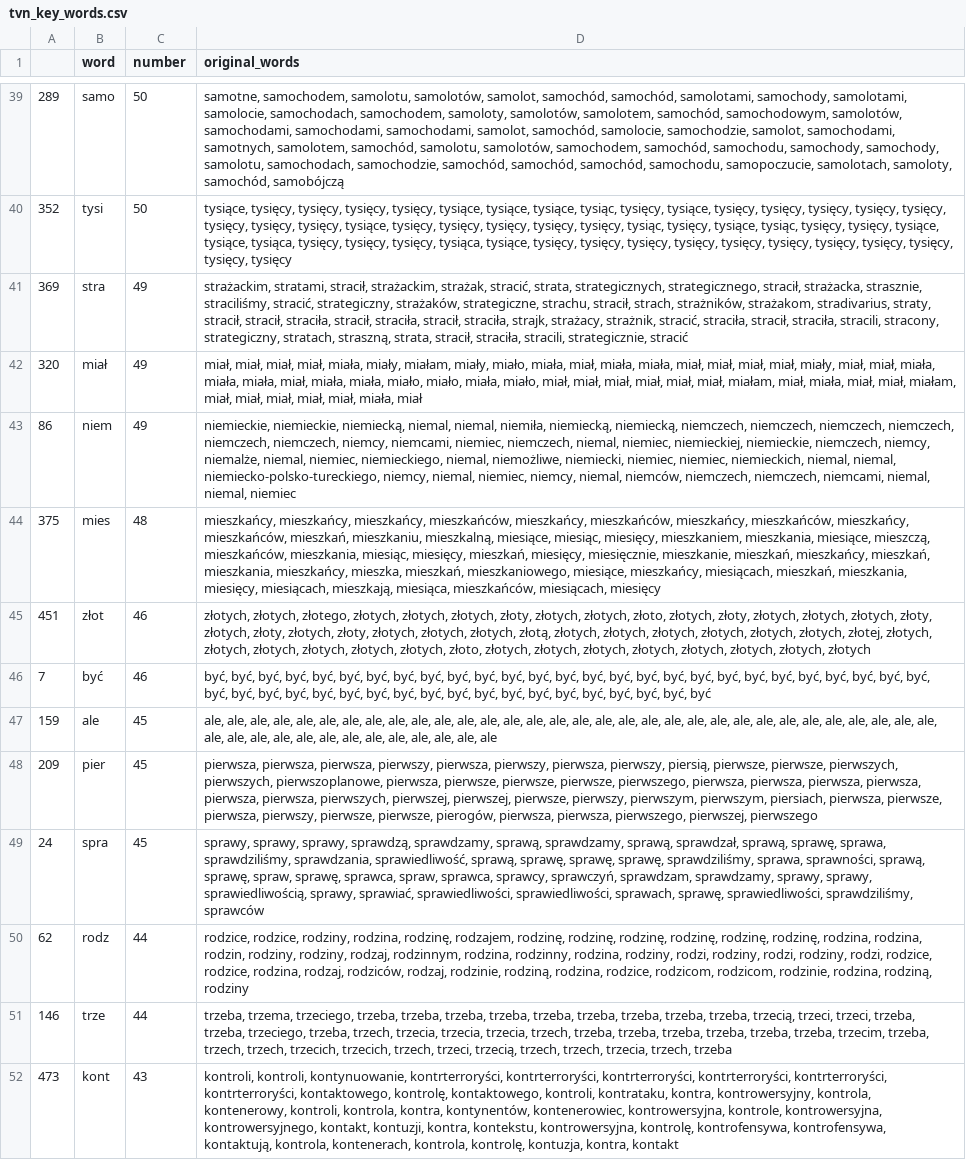
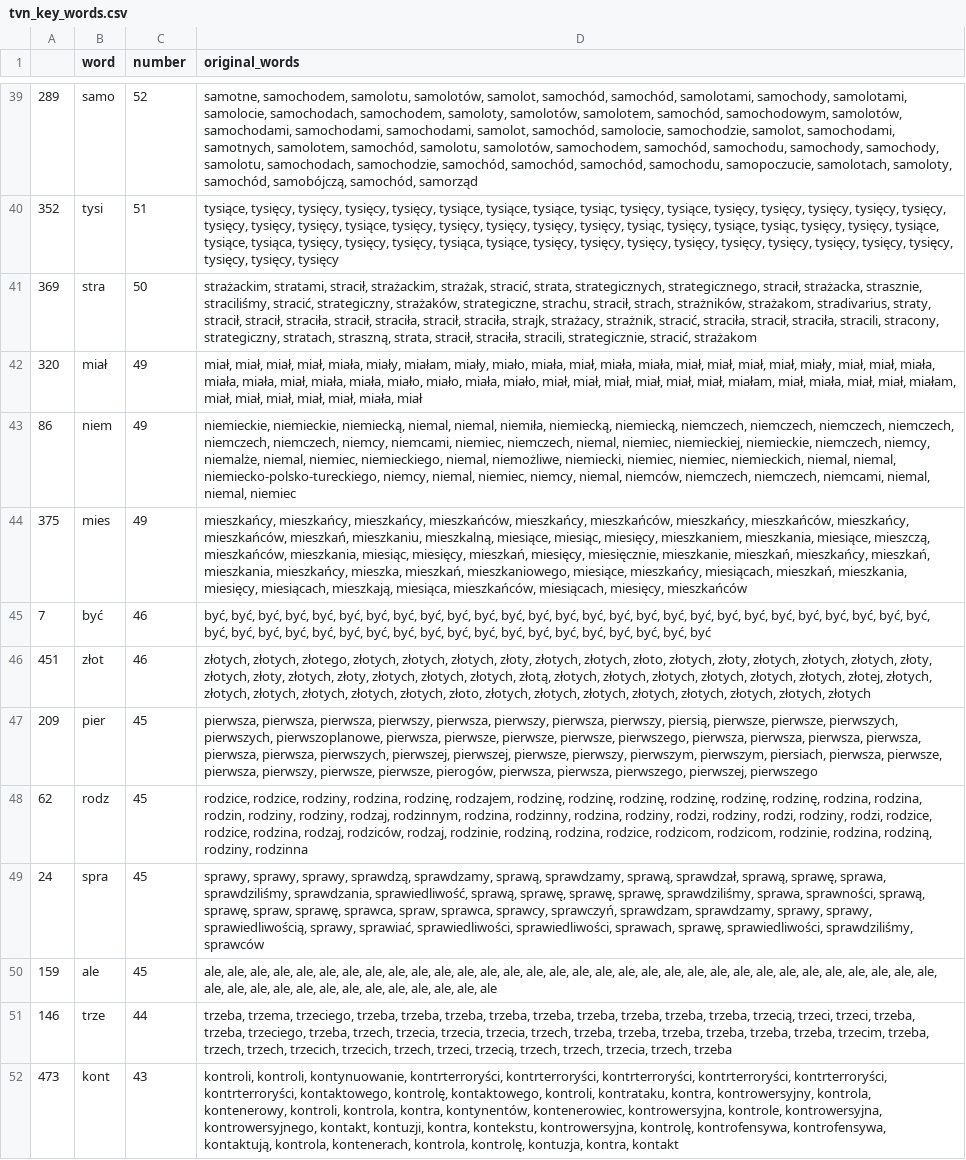
Before and after one commit to JohnKaczmarczyk/APIendPoint, a CSV file: tvn_key_words.csv, drawn as a sheet; only a part is shown, gaps mark what is left out; removed rows and columns are numbered as before the commit, all else as after; the diff covers the shown part only; the diff names each change by its address in the sheet, - before the commit and + after, or states it on an @@ line.

```diff
--- a/tvn_key_words.csv
+++ b/tvn_key_words.csv
-C39 (number): 50
+C39 (number): 52
-D39 (original_words): …samoloty, samochód, samobójczą
+D39 (original_words): …samoloty, samochód, samobójczą, samochód, samorząd
-C40 (number): 50
+C40 (number): 51
-D40 (original_words): …tysięcy, tysięcy, tysięcy
+D40 (original_words): …tysięcy, tysięcy, tysięcy, tysięcy
-C41 (number): 49
+C41 (number): 50
-D41 (original_words): …stracili, strategicznie, stracić
+D41 (original_words): …stracili, strategicznie, stracić, strażakom
-C44 (number): 48
+C44 (number): 49
-D44 (original_words): …mieszkańców, miesiącach, miesięcy
+D44 (original_words): …mieszkańców, miesiącach, miesięcy, mieszkańców
@@ row 46 moved to row 45: 7 @@
@@ row 48 moved to row 47: 209 @@
+row 48: 62 | rodz | 45 | rodzice, rodzice, rodziny, rodzina, rodzinę, rodzajem, rodzinę, rodzinę, rodzinę, rodzinę, rodzinę, rodzinę, rodzina, rodzina, rodzin, rodziny, rodziny, rodzaj, rodzinnym, rodzina, rodzinny, rodzina, rodziny, rodzi, rodziny, rodzi, rodziny, rodzi, rodzice, rodzice, rodzina, rodzaj, rodziców, rodzaj, rodzinie, rodziną, rodzina, rodzice, rodzicom, rodzicom, rodzinie, rodzina, rodziną, rodziny, rodzinna
-row 50: 62 | rodz | 44 | rodzice, rodzice, rodziny, rodzina, rodzinę, rodzajem, rodzinę, rodzinę, rodzinę, rodzinę, rodzinę, rodzinę, rodzina, rodzina, rodzin, rodziny, rodziny, rodzaj, rodzinnym, rodzina, rodzinny, rodzina, rodziny, rodzi, rodziny, rodzi, rodziny, rodzi, rodzice, rodzice, rodzina, rodzaj, rodziców, rodzaj, rodzinie, rodziną, rodzina, rodzice, rodzicom, rodzicom, rodzinie, rodzina, rodziną, rodziny
```
Also changed, not shown: 17 added rows, 17 removed rows, 19 moved rows and 20 edited cells elsewhere in this file, tvp_key_words.csv, 3 other files.
